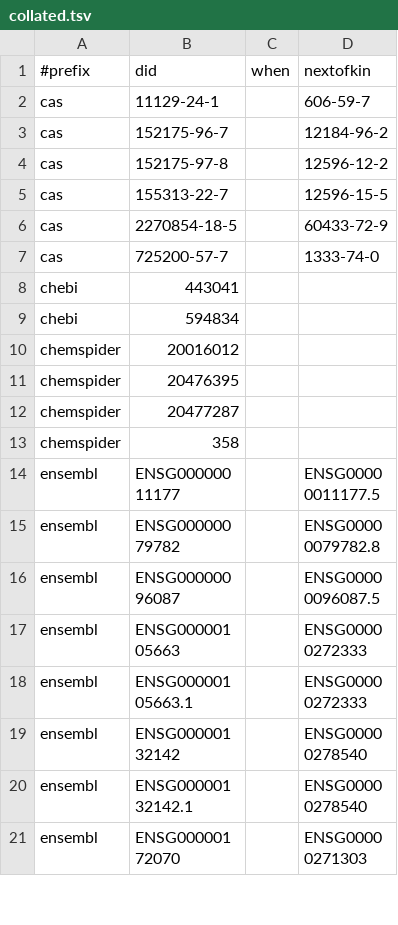
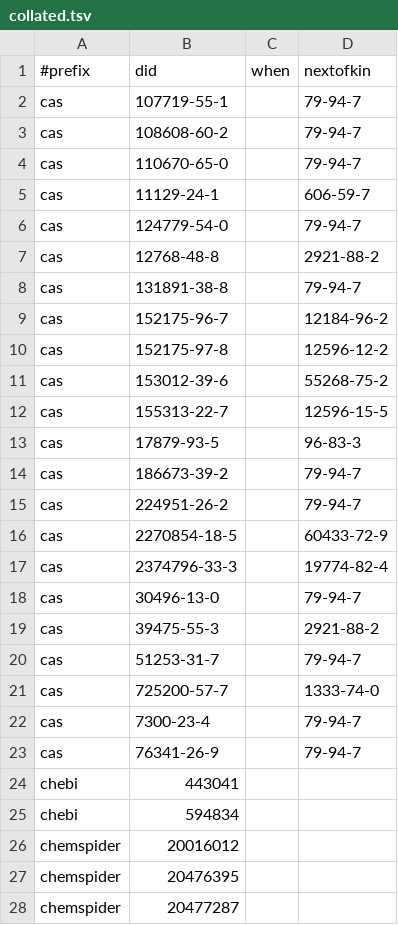
Before and after one commit to bridgedb/tiwid, a TSV file: artifacts/collated.tsv, drawn as a sheet; only a part is shown; the shorter side is filled out with more unchanged rows.

```diff
--- a/artifacts/collated.tsv
+++ b/artifacts/collated.tsv
@@ -1,8 +1,24 @@
 #prefix	did	when	nextofkin
+cas	107719-55-1		79-94-7
+cas	108608-60-2		79-94-7
+cas	110670-65-0		79-94-7
 cas	11129-24-1		606-59-7
+cas	124779-54-0		79-94-7
+cas	12768-48-8		2921-88-2
+cas	131891-38-8		79-94-7
 cas	152175-96-7		12184-96-2
 cas	152175-97-8		12596-12-2
+cas	153012-39-6		55268-75-2
 cas	155313-22-7		12596-15-5
+cas	17879-93-5		96-83-3
+cas	186673-39-2		79-94-7
+cas	224951-26-2		79-94-7
 cas	2270854-18-5		60433-72-9
+cas	2374796-33-3		19774-82-4
+cas	30496-13-0		79-94-7
+cas	39475-55-3		2921-88-2
+cas	51253-31-7		79-94-7
 cas	725200-57-7		1333-74-0
+cas	7300-23-4		79-94-7
+cas	76341-26-9		79-94-7
 chebi	443041		
```
Also changed, not shown: 1 other file.
